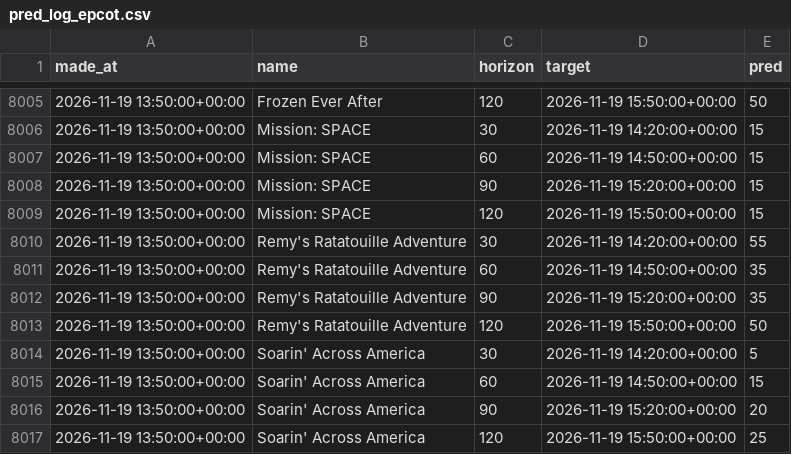
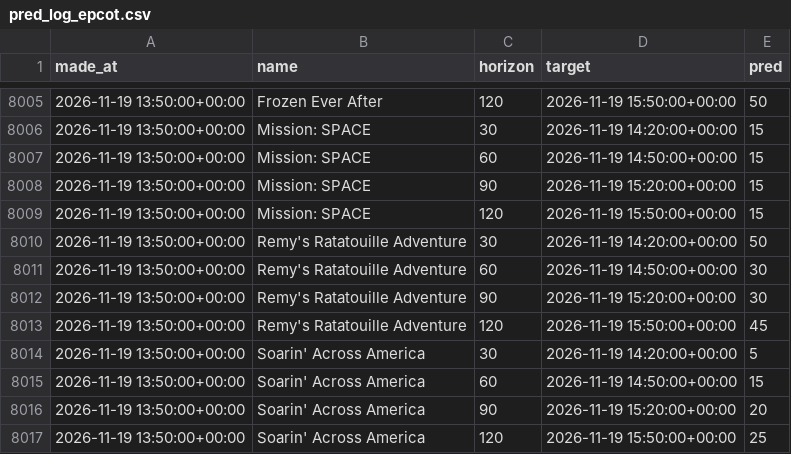
Before and after one commit to swerve357/mk-forecast, a CSV file: data/pred_log_epcot.csv, drawn as a sheet; only a part is shown, gaps mark what is left out.

```diff
--- a/data/pred_log_epcot.csv
+++ b/data/pred_log_epcot.csv
@@ -8009,6 +8009,6 @@ made_at,name,horizon,target,pred
 2026-11-19 13:50:00+00:00,Mission: SPACE,120,2026-11-19 15:50:00+00:00,15
-2026-11-19 13:50:00+00:00,Remy's Ratatouille Adventure,30,2026-11-19 14:20:00+00:00,55
-2026-11-19 13:50:00+00:00,Remy's Ratatouille Adventure,60,2026-11-19 14:50:00+00:00,35
-2026-11-19 13:50:00+00:00,Remy's Ratatouille Adventure,90,2026-11-19 15:20:00+00:00,35
-2026-11-19 13:50:00+00:00,Remy's Ratatouille Adventure,120,2026-11-19 15:50:00+00:00,50
+2026-11-19 13:50:00+00:00,Remy's Ratatouille Adventure,30,2026-11-19 14:20:00+00:00,50
+2026-11-19 13:50:00+00:00,Remy's Ratatouille Adventure,60,2026-11-19 14:50:00+00:00,30
+2026-11-19 13:50:00+00:00,Remy's Ratatouille Adventure,90,2026-11-19 15:20:00+00:00,30
+2026-11-19 13:50:00+00:00,Remy's Ratatouille Adventure,120,2026-11-19 15:50:00+00:00,45
 2026-11-19 13:50:00+00:00,Soarin' Across America,30,2026-11-19 14:20:00+00:00,5
```
Also changed, not shown: data/park_schedule.csv, data/pred_log_animal_kingdom.csv, 10 other files.
